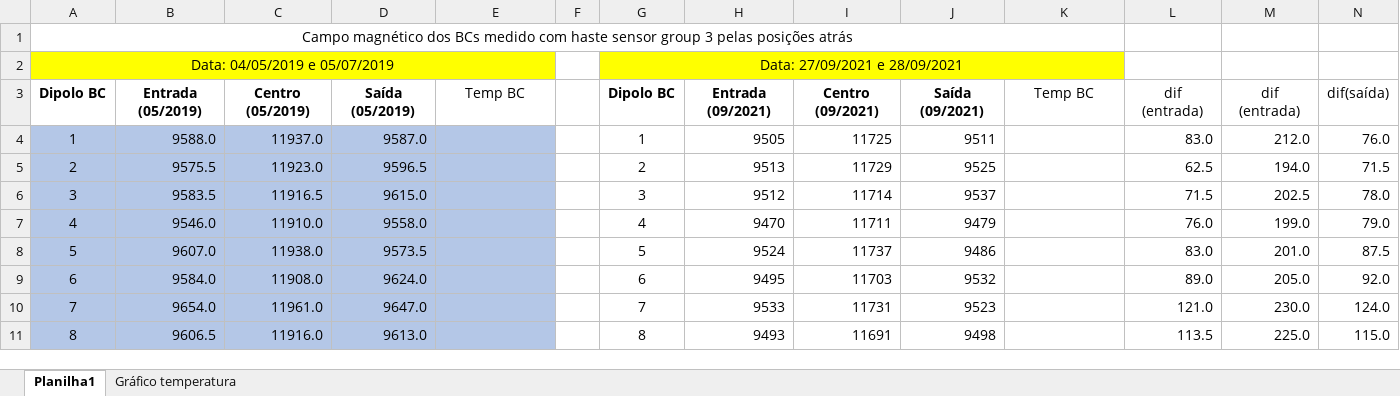
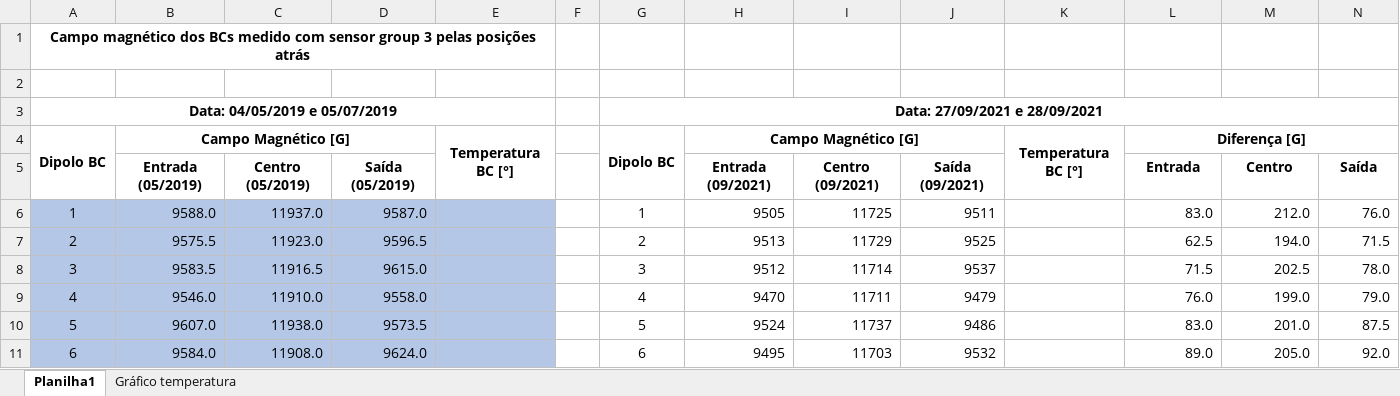
Before and after one commit to lnls-ima/si-dipoles-bc, an Excel workbook: campo_BC_com_haste_group3.xlsx, sheet Planilha1, drawn as a sheet; only a part is shown; the shorter side is filled out with more unchanged rows; values as stored, in another font and other column widths than the file's, no borders; removed rows and columns are numbered as before the commit, all else as after; the diff names each change by its address in the sheet, - before the commit and + after, or states it on an @@ line.

Commit message:
Fixing typo

```diff
--- a/campo_BC_com_haste_group3.xlsx (sheet Planilha1)
+++ b/campo_BC_com_haste_group3.xlsx (sheet Planilha1)
+row 1: Campo magnético dos BCs medido com sensor group 3 pelas posições atrás
@@ column A renumbered between rows 2 and 5 @@
-A1:K1 merged
-A3:E3 fill: #FFFF00
+A3:E3 fill: none
-A3 bold: off
+A3 bold: on
-G3:K3 fill: #FFFF00
+G3:K3 fill: none
-G3 bold: off
+G3 bold: on
-G2:K2 merged
+G3:N3 merged
+row 4: Dipolo BC | Campo Magnético [G] |  |  | Temperatura BC [°] |  | Dipolo BC | Campo Magnético [G] |  |  | Temperatura BC [°] | Diferença [G]
-E5: Temp BC
+E5: (empty)
-G5: Dipolo BC
+G5: (empty)
-K5: Temp BC
+K5: (empty)
-L5: dif (entrada)
+L5: Entrada
-L5:N5 bold: off
+L5:N5 bold: on
-M5: dif (entrada)
+M5: Centro
-N5: dif(saída)
+N5: Saída
```
Also changed, not shown: formulas that keep their value, charts or pictures.
